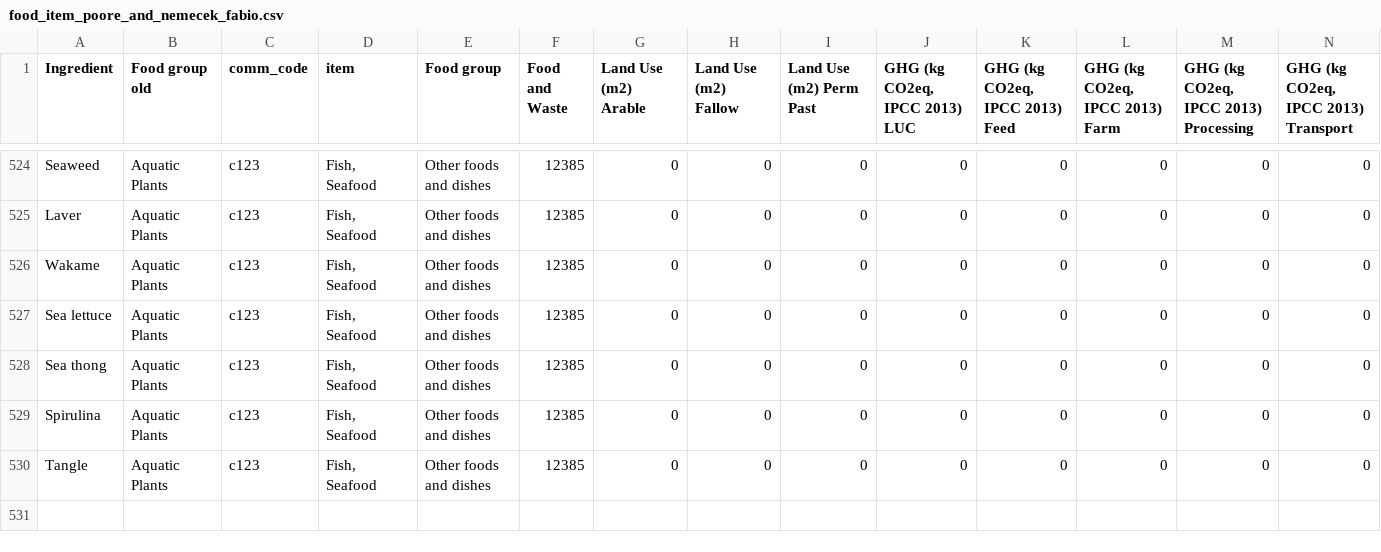
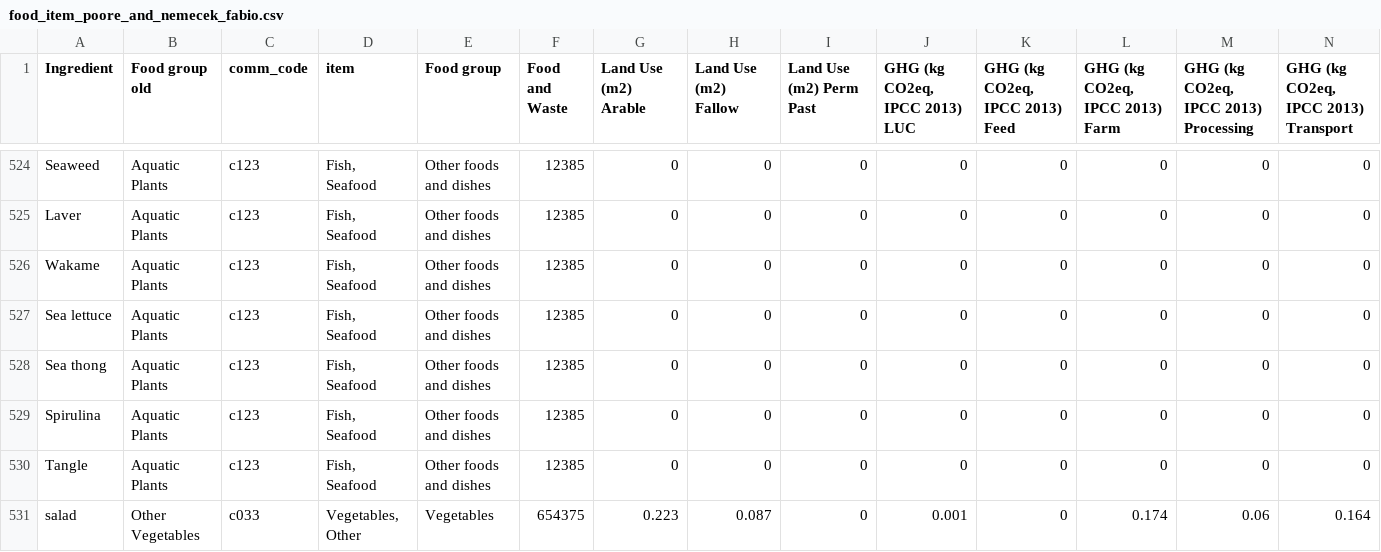
Before and after one commit to NTNU-IndEcol/deli-calculator, a CSV file: app/backend/data/food_item_poore_and_nemecek_fabio.csv, drawn as a sheet; only a part is shown, gaps mark what is left out; rows hold the shown columns only; the diff names each change by its address in the sheet, - before the commit and + after, or states it on an @@ line.

Commit message:
change the name of ingredient in the sandwich.json

```diff
--- a/app/backend/data/food_item_poore_and_nemecek_fabio.csv
+++ b/app/backend/data/food_item_poore_and_nemecek_fabio.csv
+row 531: salad | Other Vegetables | c033 | Vegetables, Other | Vegetables | 654375 | 0.223 | 0.087 | 0 | 0.001 | 0 | 0.174 | 0.06 | 0.164
```
Also changed, not shown: 7 other files.
